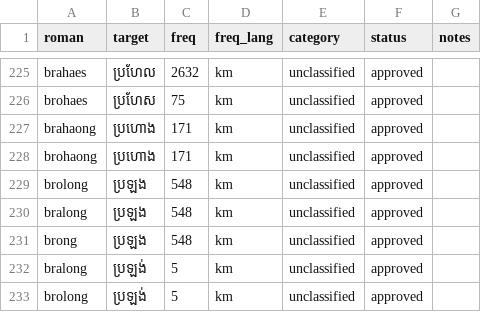
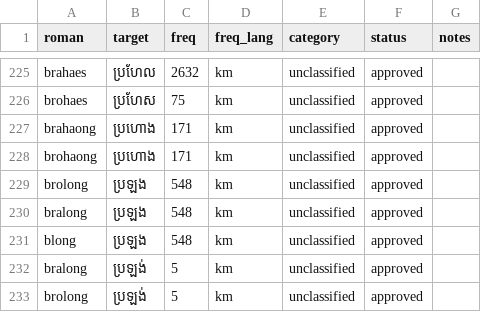
Before and after one commit to darhnoel/khmerime, a CSV file: data/lexicon/chunks/chunk_0013.csv, drawn as a sheet; only a part is shown, gaps mark what is left out.

```diff
--- a/data/lexicon/chunks/chunk_0013.csv
+++ b/data/lexicon/chunks/chunk_0013.csv
@@ -230,3 +230,3 @@ brolong,ប្រឡង,548,km,unclassified,approved,
 bralong,ប្រឡង,548,km,unclassified,approved,
-brong,ប្រឡង,548,km,unclassified,approved,
+blong,ប្រឡង,548,km,unclassified,approved,
 bralong,ប្រឡង់,5,km,unclassified,approved,
```
Also changed, not shown: data/lexicon/chunks/chunk_0029.csv, data/lexicon/chunks/chunk_0030.csv, 9 other files.
